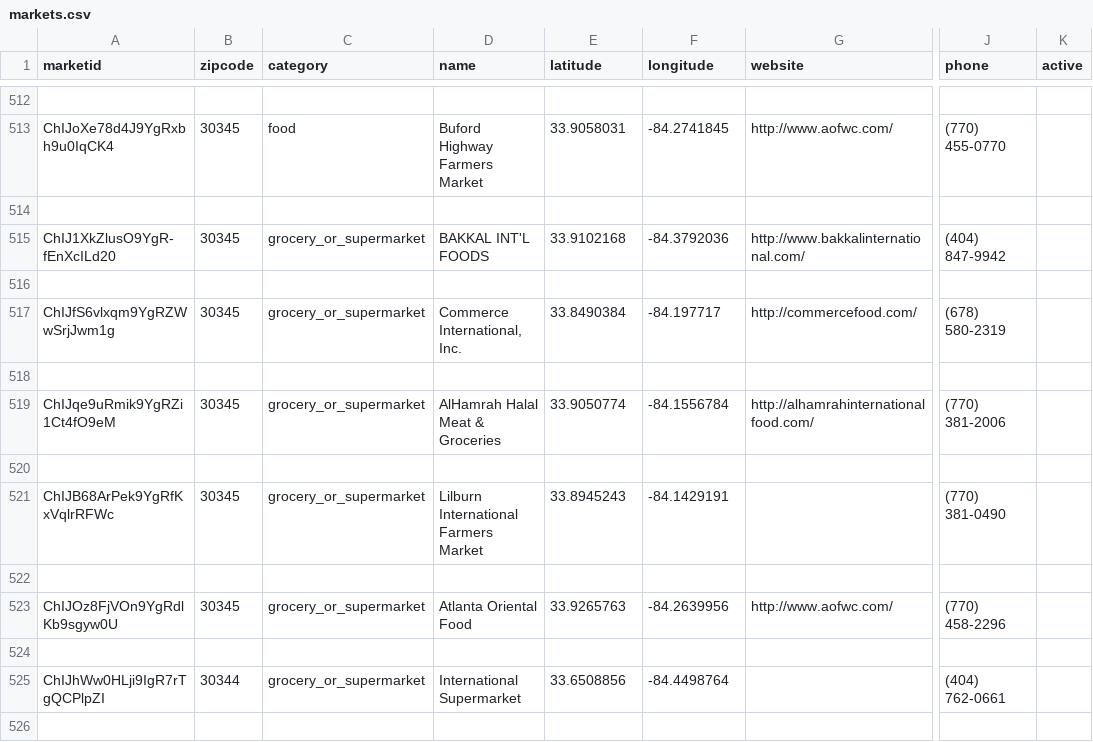
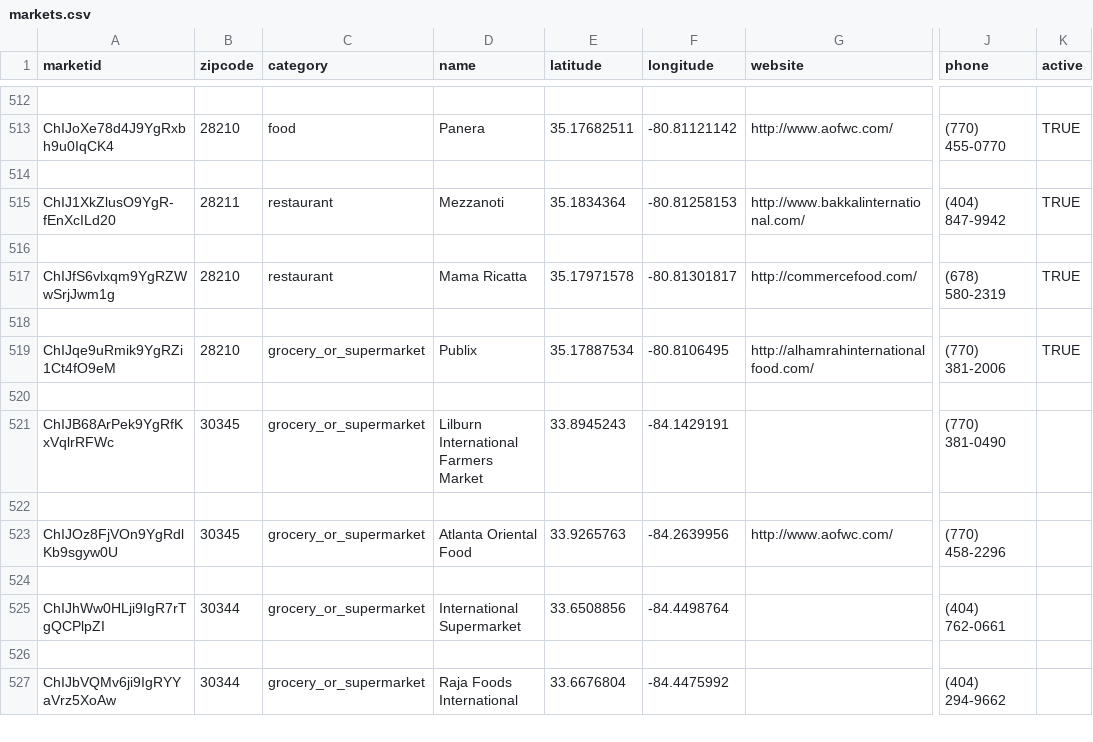
Before and after one commit to pdhoward/seeder, a CSV file: data/markets.csv, drawn as a sheet; only a part is shown, gaps mark what is left out; the shorter side is filled out with more unchanged rows; the diff covers the shown part only; the diff names each change by its address in the sheet, - before the commit and + after, or states it on an @@ line.

Commit message:
update market test data set

```diff
--- a/data/markets.csv
+++ b/data/markets.csv
-B513 (zipcode): 30345
+B513 (zipcode): 28210
-D513 (name): Buford Highway Farmers Market
+D513 (name): Panera
-E513 (latitude): 33.9058031
+E513 (latitude): 35.17682511
-F513 (longitude): -84.2741845
+F513 (longitude): -80.81121142
-K513 (active): (empty)
+K513 (active): TRUE
-B515 (zipcode): 30345
+B515 (zipcode): 28211
-C515 (category): grocery_or_supermarket
+C515 (category): restaurant
-D515 (name): BAKKAL INT'L FOODS
+D515 (name): Mezzanoti
-E515 (latitude): 33.9102168
+E515 (latitude): 35.1834364
-F515 (longitude): -84.3792036
+F515 (longitude): -80.81258153
-K515 (active): (empty)
+K515 (active): TRUE
-B517 (zipcode): 30345
+B517 (zipcode): 28210
-C517 (category): grocery_or_supermarket
+C517 (category): restaurant
-D517 (name): Commerce International, Inc.
+D517 (name): Mama Ricatta
-E517 (latitude): 33.8490384
+E517 (latitude): 35.17971578
-F517 (longitude): -84.197717
+F517 (longitude): -80.81301817
-K517 (active): (empty)
+K517 (active): TRUE
-B519 (zipcode): 30345
+B519 (zipcode): 28210
-D519 (name): AlHamrah Halal Meat & Groceries
+D519 (name): Publix
-E519 (latitude): 33.9050774
+E519 (latitude): 35.17887534
-F519 (longitude): -84.1556784
+F519 (longitude): -80.8106495
-K519 (active): (empty)
+K519 (active): TRUE
```
Also changed, not shown: 29 edited cells elsewhere in this file.
